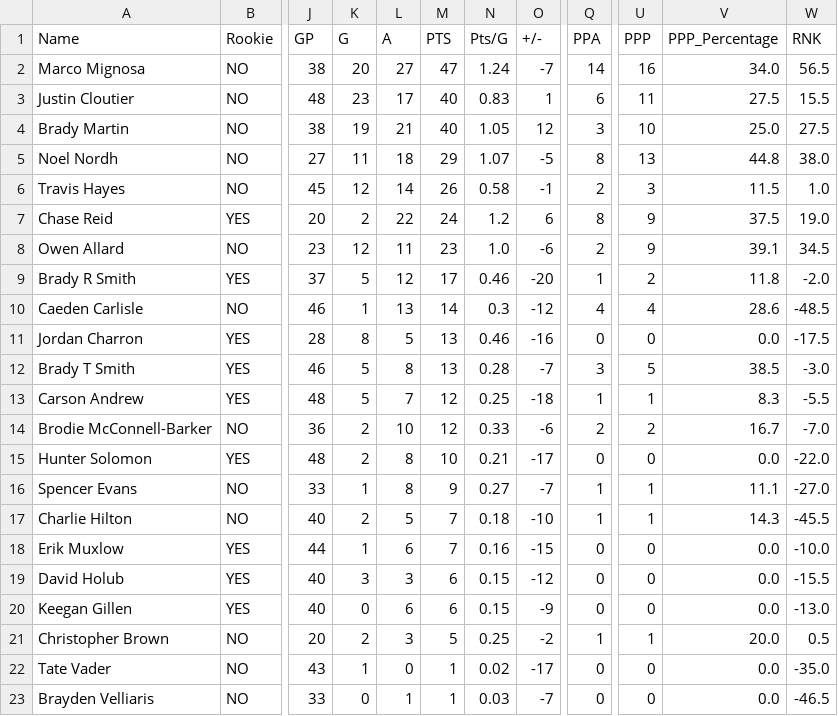
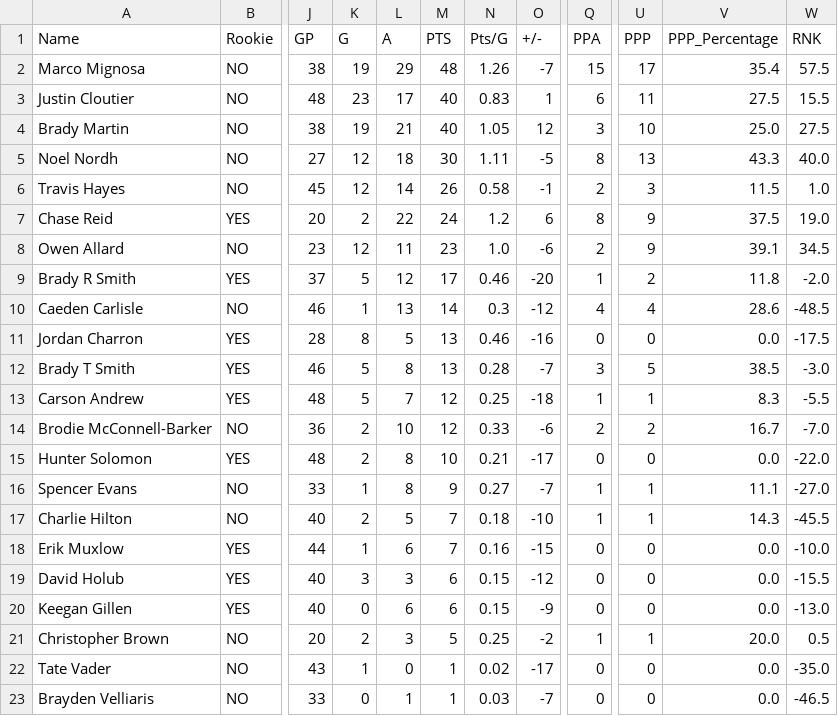
Before and after one commit to NoahCornish/OHL_python, a CSV file: OHL_STATS/Soo_Greyhounds.csv, drawn as a sheet; only a part is shown, gaps mark what is left out; the diff names each change by its address in the sheet, - before the commit and + after, or states it on an @@ line.

```diff
--- a/OHL_STATS/Soo_Greyhounds.csv
+++ b/OHL_STATS/Soo_Greyhounds.csv
-K2 (G): 20
+K2 (G): 19
-L2 (A): 27
+L2 (A): 29
-M2 (PTS): 47
+M2 (PTS): 48
-N2 (Pts/G): 1.24
+N2 (Pts/G): 1.26
-Q2 (PPA): 14
+Q2 (PPA): 15
-U2 (PPP): 16
+U2 (PPP): 17
-V2 (PPP_Percentage): 34.0
+V2 (PPP_Percentage): 35.4
-W2 (RNK): 56.5
+W2 (RNK): 57.5
-K5 (G): 11
+K5 (G): 12
-M5 (PTS): 29
+M5 (PTS): 30
-N5 (Pts/G): 1.07
+N5 (Pts/G): 1.11
-V5 (PPP_Percentage): 44.8
+V5 (PPP_Percentage): 43.3
-W5 (RNK): 38.0
+W5 (RNK): 40.0
```
Also changed, not shown: OHL_STATS/Kingston_Frontenacs.csv, OHL_STATS/LeagueStats_2024_2025.csv.
